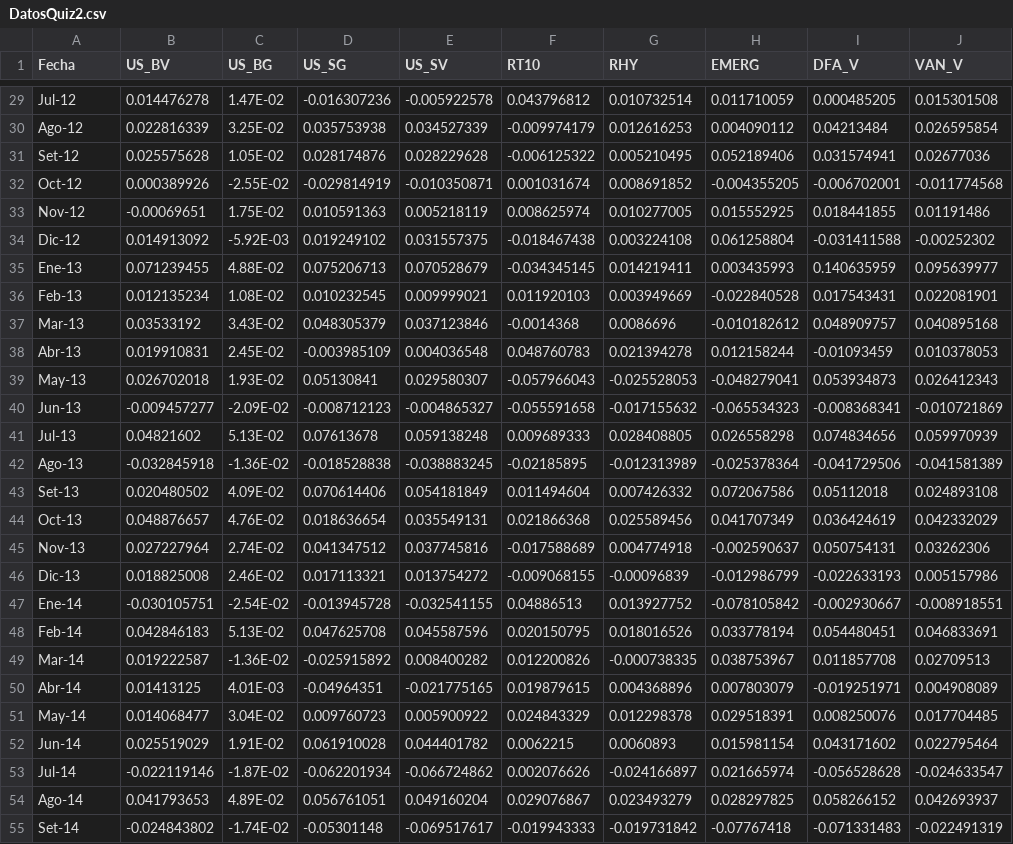
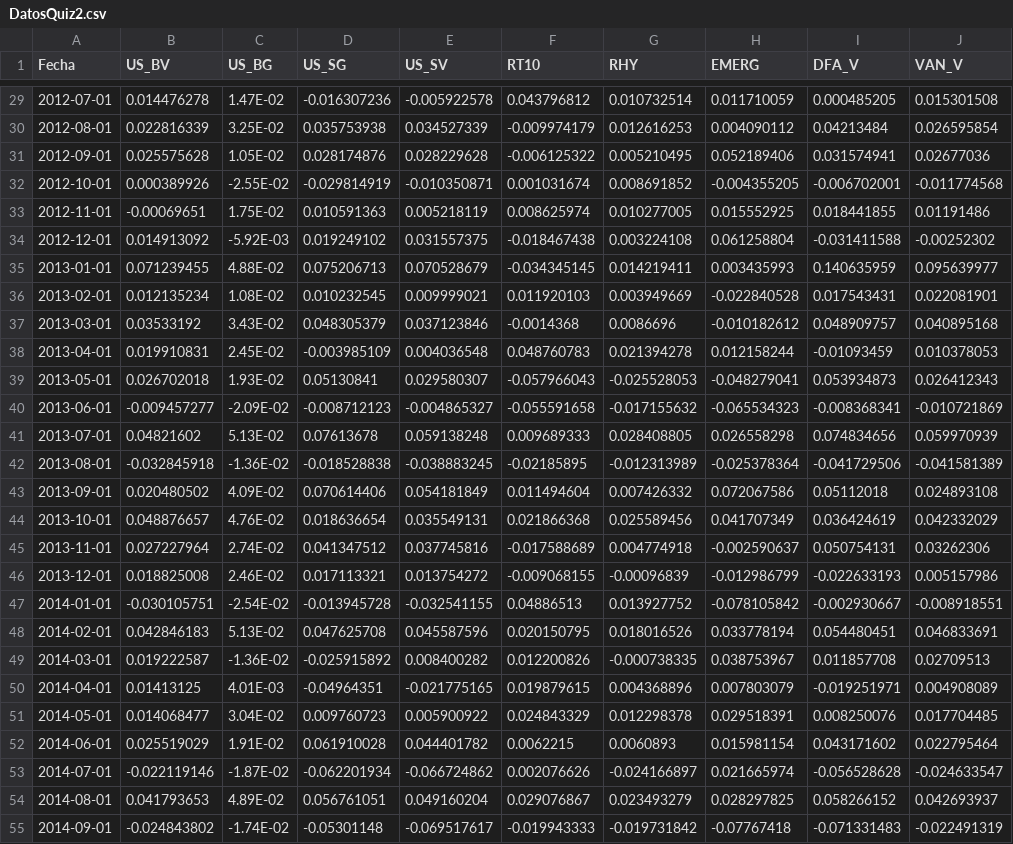
Before and after one commit to vgilaro/EcoFin, a CSV file: DatosQuiz2.csv, drawn as a sheet; only a part is shown, gaps mark what is left out; the diff covers the shown part only; the diff names each change by its address in the sheet, - before the commit and + after, or states it on an @@ line.

```diff
--- a/DatosQuiz2.csv
+++ b/DatosQuiz2.csv
-A29 (Fecha): Jul-12
+A29 (Fecha): 2012-07-01
-A30 (Fecha): Ago-12
+A30 (Fecha): 2012-08-01
-A31 (Fecha): Set-12
+A31 (Fecha): 2012-09-01
-A32 (Fecha): Oct-12
+A32 (Fecha): 2012-10-01
-A33 (Fecha): Nov-12
+A33 (Fecha): 2012-11-01
-A34 (Fecha): Dic-12
+A34 (Fecha): 2012-12-01
-A35 (Fecha): Ene-13
+A35 (Fecha): 2013-01-01
-A36 (Fecha): Feb-13
+A36 (Fecha): 2013-02-01
-A37 (Fecha): Mar-13
+A37 (Fecha): 2013-03-01
-A38 (Fecha): Abr-13
+A38 (Fecha): 2013-04-01
-A39 (Fecha): May-13
+A39 (Fecha): 2013-05-01
-A40 (Fecha): Jun-13
+A40 (Fecha): 2013-06-01
-A41 (Fecha): Jul-13
+A41 (Fecha): 2013-07-01
-A42 (Fecha): Ago-13
+A42 (Fecha): 2013-08-01
-A43 (Fecha): Set-13
+A43 (Fecha): 2013-09-01
-A44 (Fecha): Oct-13
+A44 (Fecha): 2013-10-01
-A45 (Fecha): Nov-13
+A45 (Fecha): 2013-11-01
-A46 (Fecha): Dic-13
+A46 (Fecha): 2013-12-01
-A47 (Fecha): Ene-14
+A47 (Fecha): 2014-01-01
-A48 (Fecha): Feb-14
+A48 (Fecha): 2014-02-01
-A49 (Fecha): Mar-14
+A49 (Fecha): 2014-03-01
-A50 (Fecha): Abr-14
+A50 (Fecha): 2014-04-01
-A51 (Fecha): May-14
+A51 (Fecha): 2014-05-01
-A52 (Fecha): Jun-14
+A52 (Fecha): 2014-06-01
-A53 (Fecha): Jul-14
+A53 (Fecha): 2014-07-01
-A54 (Fecha): Ago-14
+A54 (Fecha): 2014-08-01
-A55 (Fecha): Set-14
+A55 (Fecha): 2014-09-01
```
Also changed, not shown: 102 edited cells elsewhere in this file.
